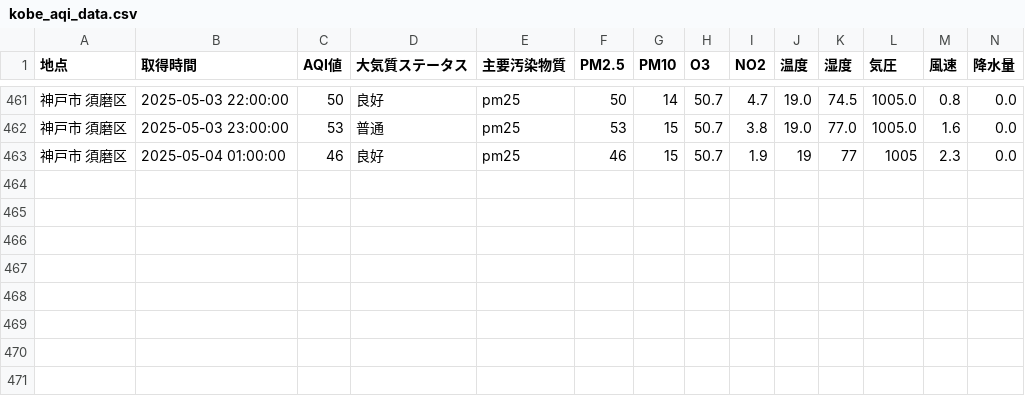
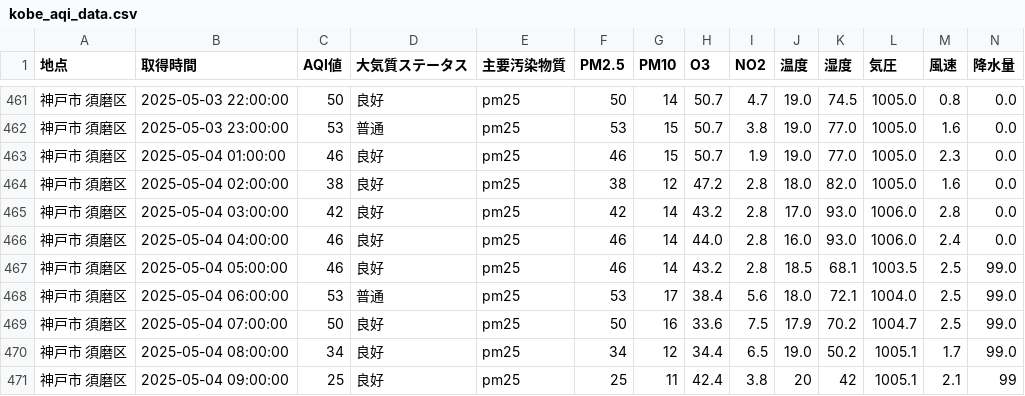
Before and after one commit to sw-sw-sw/aqi_monitoring, a CSV file: data/kobe_aqi_data.csv, drawn as a sheet; only a part is shown, gaps mark what is left out.

```diff
--- a/data/kobe_aqi_data.csv
+++ b/data/kobe_aqi_data.csv
@@ -462,2 +462,10 @@
 神戸市 須磨区,2025-05-03 23:00:00,53,普通,pm25,53,15,50.7,3.8,19.0,77.0,1005.0,1.6,0.0
-神戸市 須磨区,2025-05-04 01:00:00,46,良好,pm25,46,15,50.7,1.9,19,77,1005,2.3,0.0
+神戸市 須磨区,2025-05-04 01:00:00,46,良好,pm25,46,15,50.7,1.9,19.0,77.0,1005.0,2.3,0.0
+神戸市 須磨区,2025-05-04 02:00:00,38,良好,pm25,38,12,47.2,2.8,18.0,82.0,1005.0,1.6,0.0
+神戸市 須磨区,2025-05-04 03:00:00,42,良好,pm25,42,14,43.2,2.8,17.0,93.0,1006.0,2.8,0.0
+神戸市 須磨区,2025-05-04 04:00:00,46,良好,pm25,46,14,44.0,2.8,16.0,93.0,1006.0,2.4,0.0
+神戸市 須磨区,2025-05-04 05:00:00,46,良好,pm25,46,14,43.2,2.8,18.5,68.1,1003.5,2.5,99.0
+神戸市 須磨区,2025-05-04 06:00:00,53,普通,pm25,53,17,38.4,5.6,18.0,72.1,1004.0,2.5,99.0
+神戸市 須磨区,2025-05-04 07:00:00,50,良好,pm25,50,16,33.6,7.5,17.9,70.2,1004.7,2.5,99.0
+神戸市 須磨区,2025-05-04 08:00:00,34,良好,pm25,34,12,34.4,6.5,19.0,50.2,1005.1,1.7,99.0
+神戸市 須磨区,2025-05-04 09:00:00,25,良好,pm25,25,11,42.4,3.8,20,42,1005.1,2.1,99
```
Also changed, not shown: 18 other files.
